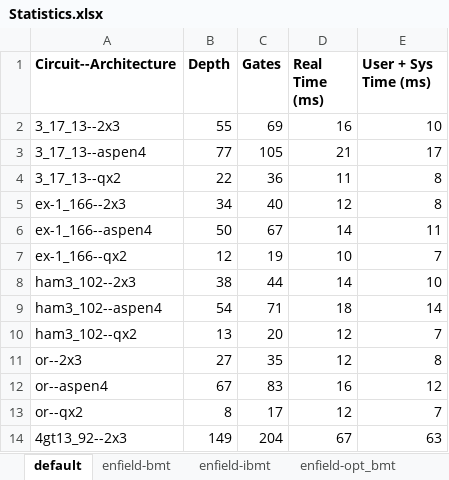
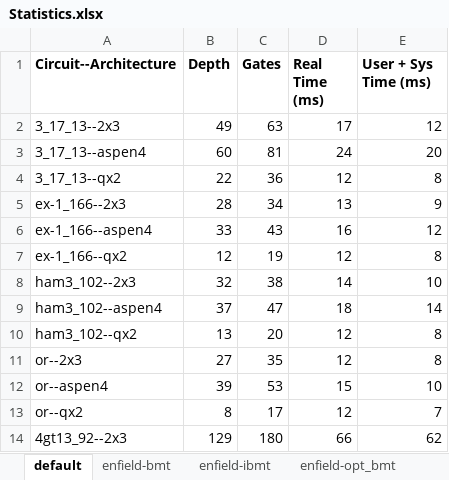
Before and after one commit to syall/SIPF, an Excel workbook: docs/statistics/Statistics.xlsx, sheet default, drawn as a sheet; only a part is shown; values as stored, in another font and other column widths than the file's, no borders; charts and pictures not drawn; the diff covers the shown part only; the diff names each change by its address in the sheet, - before the commit and + after, or states it on an @@ line.

```diff
--- a/docs/statistics/Statistics.xlsx (sheet default)
+++ b/docs/statistics/Statistics.xlsx (sheet default)
-B2 (Depth): 55
+B2 (Depth): 49
-C2 (Gates): 69
+C2 (Gates): 63
-D2 (Real Time (ms)): 16
+D2 (Real Time (ms)): 17
-E2 (User + Sys Time (ms)): 10
+E2 (User + Sys Time (ms)): 12
-B3 (Depth): 77
+B3 (Depth): 60
-C3 (Gates): 105
+C3 (Gates): 81
-D3 (Real Time (ms)): 21
+D3 (Real Time (ms)): 24
-E3 (User + Sys Time (ms)): 17
+E3 (User + Sys Time (ms)): 20
-D4 (Real Time (ms)): 11
+D4 (Real Time (ms)): 12
-B5 (Depth): 34
+B5 (Depth): 28
-C5 (Gates): 40
+C5 (Gates): 34
-D5 (Real Time (ms)): 12
+D5 (Real Time (ms)): 13
-E5 (User + Sys Time (ms)): 8
+E5 (User + Sys Time (ms)): 9
-B6 (Depth): 50
+B6 (Depth): 33
-C6 (Gates): 67
+C6 (Gates): 43
-D6 (Real Time (ms)): 14
+D6 (Real Time (ms)): 16
-E6 (User + Sys Time (ms)): 11
+E6 (User + Sys Time (ms)): 12
-D7 (Real Time (ms)): 10
+D7 (Real Time (ms)): 12
-E7 (User + Sys Time (ms)): 7
+E7 (User + Sys Time (ms)): 8
-B8 (Depth): 38
+B8 (Depth): 32
-C8 (Gates): 44
+C8 (Gates): 38
-B9 (Depth): 54
+B9 (Depth): 37
-C9 (Gates): 71
+C9 (Gates): 47
-E10 (User + Sys Time (ms)): 7
+E10 (User + Sys Time (ms)): 8
-B12 (Depth): 67
+B12 (Depth): 39
-C12 (Gates): 83
+C12 (Gates): 53
-D12 (Real Time (ms)): 16
+D12 (Real Time (ms)): 15
-E12 (User + Sys Time (ms)): 12
+E12 (User + Sys Time (ms)): 10
-B14 (Depth): 149
+B14 (Depth): 129
-C14 (Gates): 204
+C14 (Gates): 180
-D14 (Real Time (ms)): 67
+D14 (Real Time (ms)): 66
-E14 (User + Sys Time (ms)): 63
+E14 (User + Sys Time (ms)): 62
```
Also changed, not shown: 37 edited cells elsewhere in this sheet, sheet optimal, charts or pictures, 5 other files.
